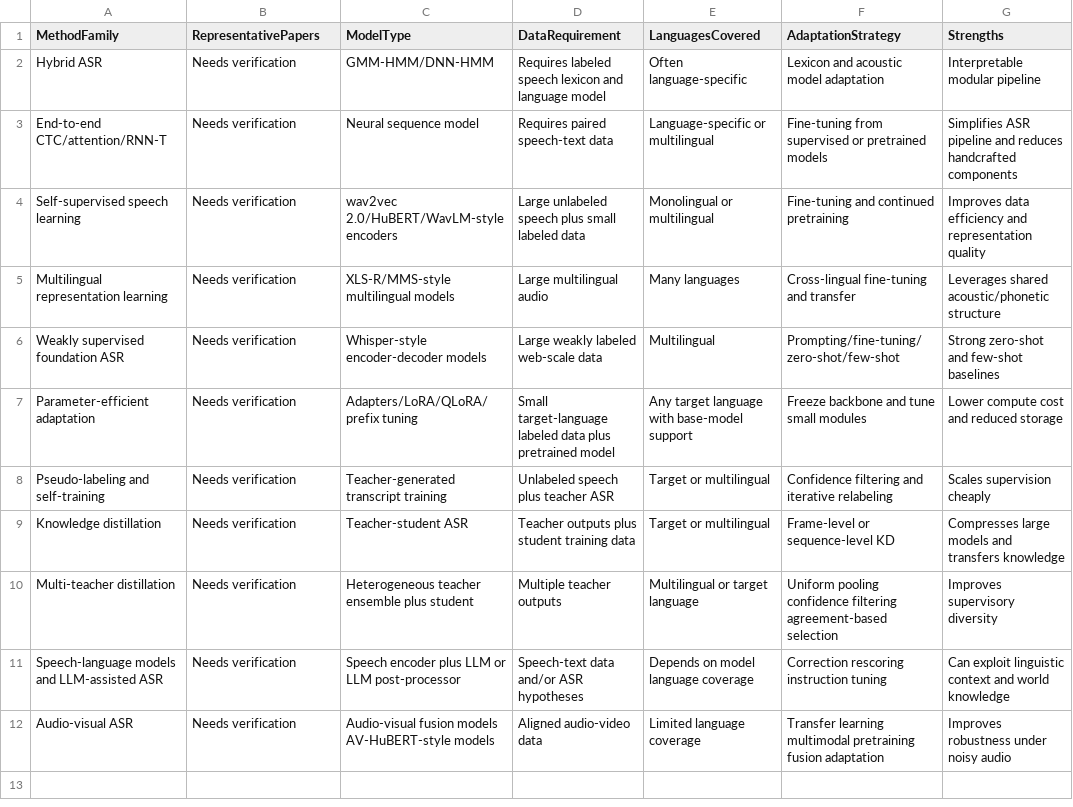
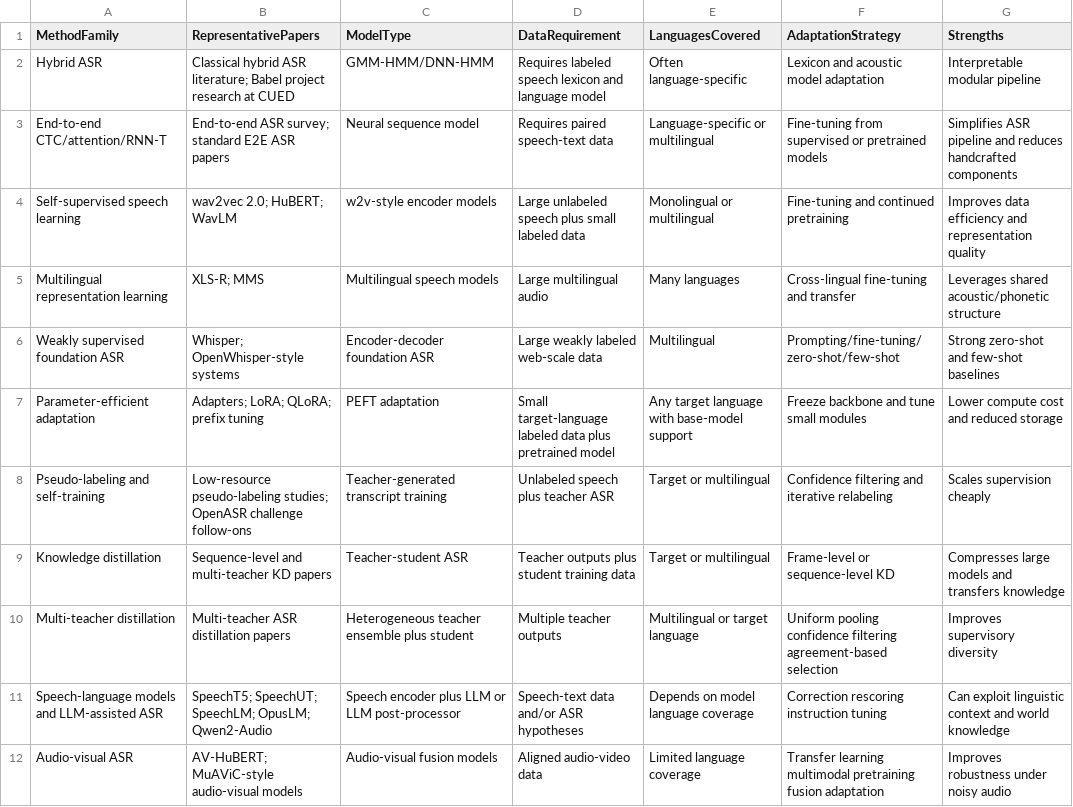
Before and after one commit to asmatkhan925/AIR_review, a CSV file: 05_synthesis_matrices/method_comparison_matrix.csv, drawn as a sheet; only a part is shown; the diff names each change by its address in the sheet, - before the commit and + after, or states it on an @@ line.

```diff
--- a/05_synthesis_matrices/method_comparison_matrix.csv
+++ b/05_synthesis_matrices/method_comparison_matrix.csv
-B2 (RepresentativePapers): Needs verification
+B2 (RepresentativePapers): Classical hybrid ASR literature; Babel project research at CUED
-B3 (RepresentativePapers): Needs verification
+B3 (RepresentativePapers): End-to-end ASR survey; standard E2E ASR papers
-B4 (RepresentativePapers): Needs verification
+B4 (RepresentativePapers): wav2vec 2.0; HuBERT; WavLM
-C4 (ModelType): wav2vec 2.0/HuBERT/WavLM-style encoders
+C4 (ModelType): w2v-style encoder models
-B5 (RepresentativePapers): Needs verification
+B5 (RepresentativePapers): XLS-R; MMS
-C5 (ModelType): XLS-R/MMS-style multilingual models
+C5 (ModelType): Multilingual speech models
-B6 (RepresentativePapers): Needs verification
+B6 (RepresentativePapers): Whisper; OpenWhisper-style systems
-C6 (ModelType): Whisper-style encoder-decoder models
+C6 (ModelType): Encoder-decoder foundation ASR
-B7 (RepresentativePapers): Needs verification
+B7 (RepresentativePapers): Adapters; LoRA; QLoRA; prefix tuning
-C7 (ModelType): Adapters/LoRA/QLoRA/prefix tuning
+C7 (ModelType): PEFT adaptation
-B8 (RepresentativePapers): Needs verification
+B8 (RepresentativePapers): Low-resource pseudo-labeling studies; OpenASR challenge follow-ons
-B9 (RepresentativePapers): Needs verification
+B9 (RepresentativePapers): Sequence-level and multi-teacher KD papers
-B10 (RepresentativePapers): Needs verification
+B10 (RepresentativePapers): Multi-teacher ASR distillation papers
-B11 (RepresentativePapers): Needs verification
+B11 (RepresentativePapers): SpeechT5; SpeechUT; SpeechLM; OpusLM; Qwen2-Audio
-B12 (RepresentativePapers): Needs verification
+B12 (RepresentativePapers): AV-HuBERT; MuAViC-style audio-visual models
-C12 (ModelType): Audio-visual fusion models AV-HuBERT-style models
+C12 (ModelType): Audio-visual fusion models
```
Also changed, not shown: 03_references/citation_verification_log.csv, 1 other file.
